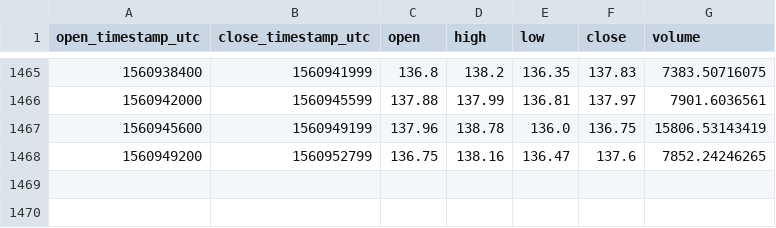
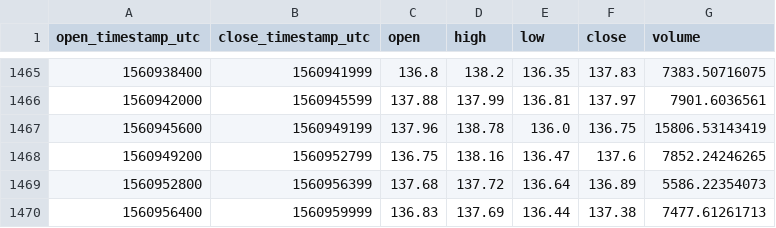
Before and after one commit to cryptobigbro/coinbasepro-LTC-USD, a CSV file: coinbasepro-LTC-USD-1h.csv, drawn as a sheet; only a part is shown, gaps mark what is left out.

Commit message:
Update OHLCV data.

```diff
--- a/coinbasepro-LTC-USD-1h.csv
+++ b/coinbasepro-LTC-USD-1h.csv
@@ -1468 +1468,3 @@ open_timestamp_utc,close_timestamp_utc,open,high,low,close,volume
 1560949200,1560952799,136.75,138.16,136.47,137.6,7852.24246265
+1560952800,1560956399,137.68,137.72,136.64,136.89,5586.22354073
+1560956400,1560959999,136.83,137.69,136.44,137.38,7477.61261713
```
Also changed, not shown: 1 other file.
